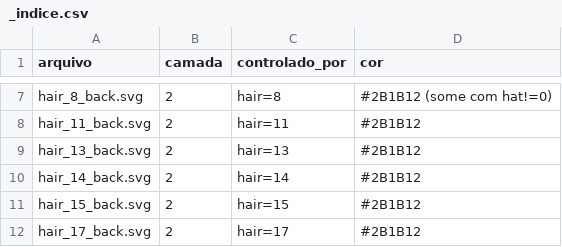
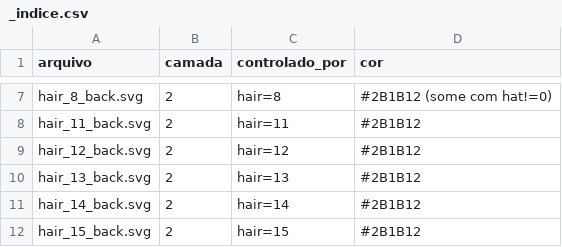
Before and after one commit to mcdtecbr/trucaco, a CSV file: assets/rive/source/_indice.csv, drawn as a sheet; only a part is shown, gaps mark what is left out; the shorter side is filled out with more unchanged rows.

```diff
--- a/assets/rive/source/_indice.csv
+++ b/assets/rive/source/_indice.csv
@@ -8,2 +8,3 @@ hair_8_back.svg;2;hair=8;#2B1B12 (some com hat!=0)
 hair_11_back.svg;2;hair=11;#2B1B12
+hair_12_back.svg;2;hair=12;#2B1B12
 hair_13_back.svg;2;hair=13;#2B1B12
```
Also changed, not shown: 15 other files.
